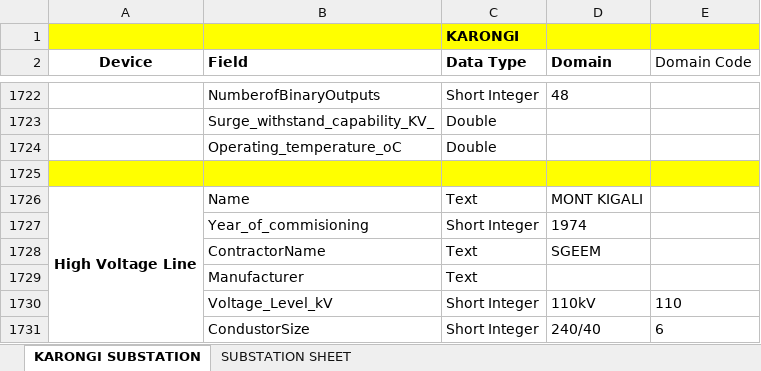
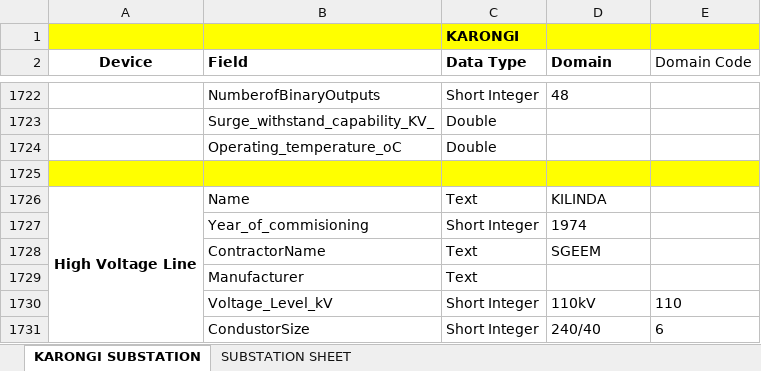
Before and after one commit to iranzi17/GIS-Data-Cleaning, an Excel workbook: supervisor_workbooks/KARONGI DATA.xlsx, sheet KARONGI SUBSTATION, drawn as a sheet; only a part is shown, gaps mark what is left out; values as stored, in another font and other column widths than the file's, no borders; the diff names each change by its address in the sheet, - before the commit and + after, or states it on an @@ line.

Commit message:
GFGC

```diff
--- a/supervisor_workbooks/KARONGI DATA.xlsx (sheet KARONGI SUBSTATION)
+++ b/supervisor_workbooks/KARONGI DATA.xlsx (sheet KARONGI SUBSTATION)
-D1726 (Domain): MONT KIGALI
+D1726 (Domain): KILINDA
```
